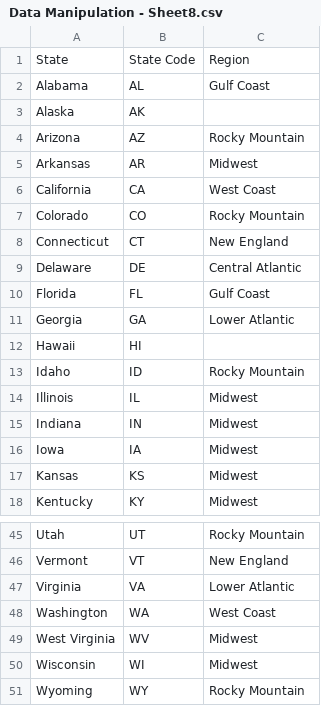
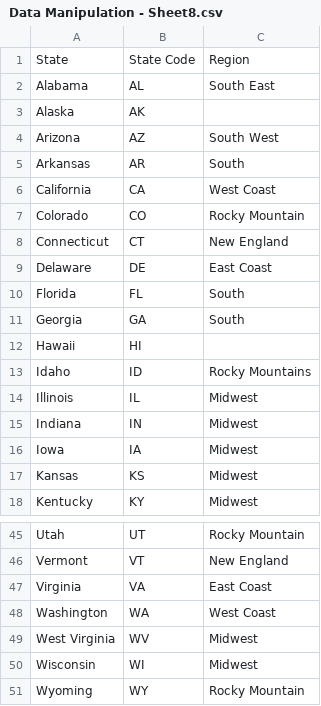
Before and after one commit to jpost97/OPIM-Python, a CSV file: Data Manipulation - Sheet8.csv, drawn as a sheet; only a part is shown, gaps mark what is left out; the diff covers the shown part only.

```diff
--- a/Data Manipulation - Sheet8.csv
+++ b/Data Manipulation - Sheet8.csv
@@ -1,6 +1,6 @@
 State,State Code,Region
-Alabama,AL,Gulf Coast
+Alabama,AL,South East
 Alaska,AK,
-Arizona,AZ,Rocky Mountain
-Arkansas,AR,Midwest
+Arizona,AZ,South West
+Arkansas,AR,South
 California,CA,West Coast
@@ -8,7 +8,7 @@ Colorado,CO,Rocky Mountain
 Connecticut,CT,New England
-Delaware,DE,Central Atlantic
-Florida,FL,Gulf Coast
-Georgia,GA,Lower Atlantic
+Delaware,DE,East Coast
+Florida,FL,South
+Georgia,GA,South
 Hawaii,HI,
-Idaho,ID,Rocky Mountain
+Idaho,ID,Rocky Mountains
 Illinois,IL,Midwest
@@ -46,3 +46,3 @@ Utah,UT,Rocky Mountain
 Vermont,VT,New England
-Virginia,VA,Lower Atlantic
+Virginia,VA,East Coast
 Washington,WA,West Coast
```
Also changed, not shown: 11 edited cells elsewhere in this file.
